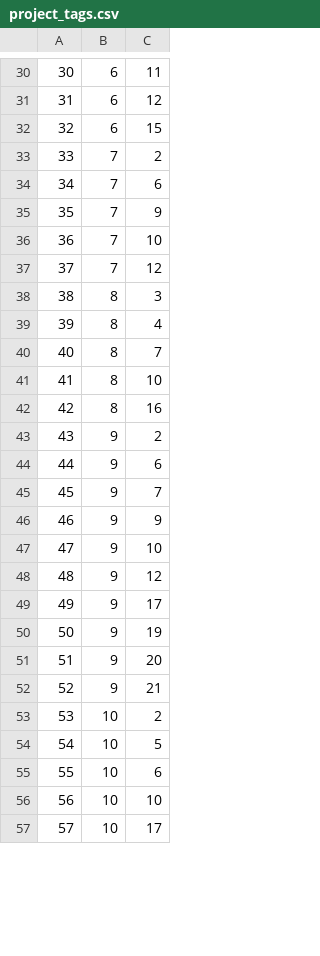
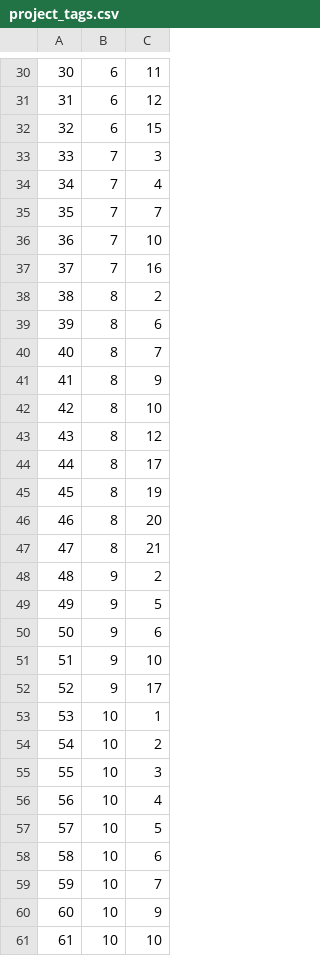
Before and after one commit to brian-w-projects/personal_website, a CSV file: data/project_tags.csv, drawn as a sheet; only a part is shown, gaps mark what is left out; the shorter side is filled out with more unchanged rows; removed rows and columns are numbered as before the commit, all else as after; the diff covers the shown part only; the diff names each change by its address in the sheet, - before the commit and + after, or states it on an @@ line.

```diff
--- a/data/project_tags.csv
+++ b/data/project_tags.csv
-C33: 2
+C33: 3
-C34: 6
+C34: 4
-C35: 9
+C35: 7
-C37: 12
+C37: 16
-C38: 3
+C38: 2
-C39: 4
+C39: 6
+row 41: 41 | 8 | 9
@@ column A renumbered between rows 42 and 72 @@
-C43: 16
+C43: 12
+row 44: 44 | 8 | 17
+row 45: 45 | 8 | 19
+row 46: 46 | 8 | 20
+row 47: 47 | 8 | 21
+row 49: 49 | 9 | 5
-row 45: 45 | 9 | 7
-row 46: 46 | 9 | 9
-row 48: 48 | 9 | 12
-row 50: 50 | 9 | 19
-row 51: 51 | 9 | 20
-row 52: 52 | 9 | 21
+row 53: 53 | 10 | 1
+row 55: 55 | 10 | 3
+row 56: 56 | 10 | 4
+row 59: 59 | 10 | 7
+row 60: 60 | 10 | 9
```
Also changed, not shown: 10 added rows, 13 removed rows and 5 edited cells elsewhere in this file, data/projects.csv, data/tags.csv, 22 other files.
